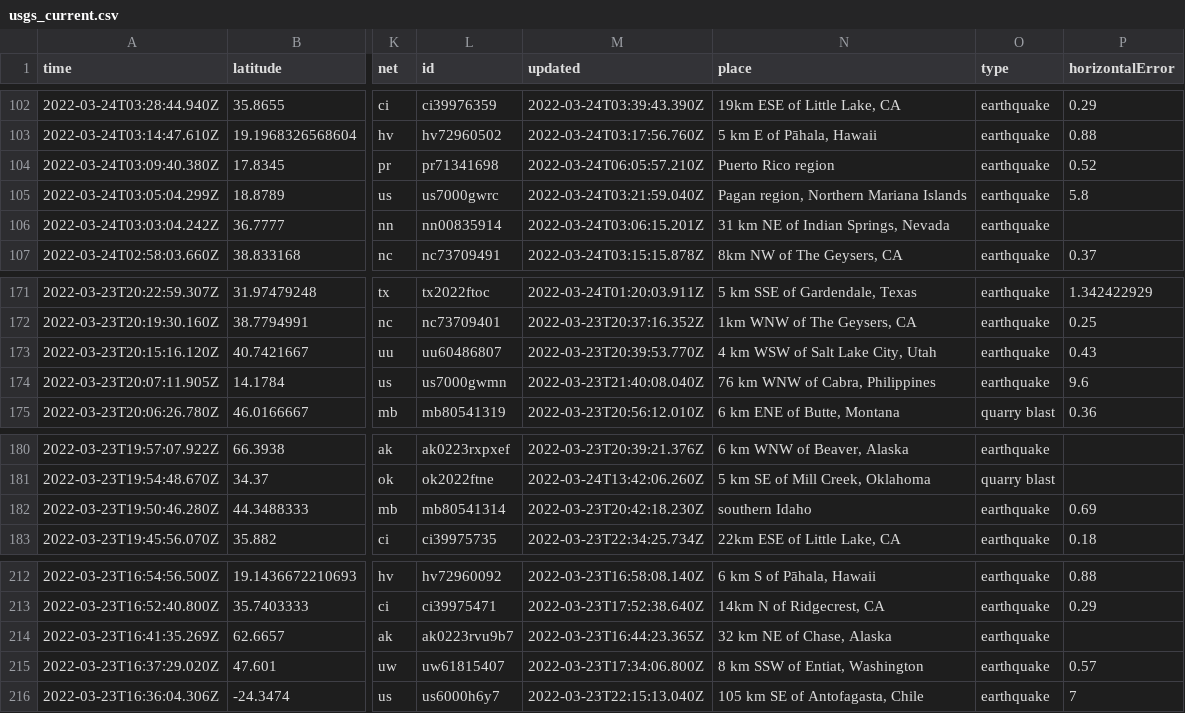
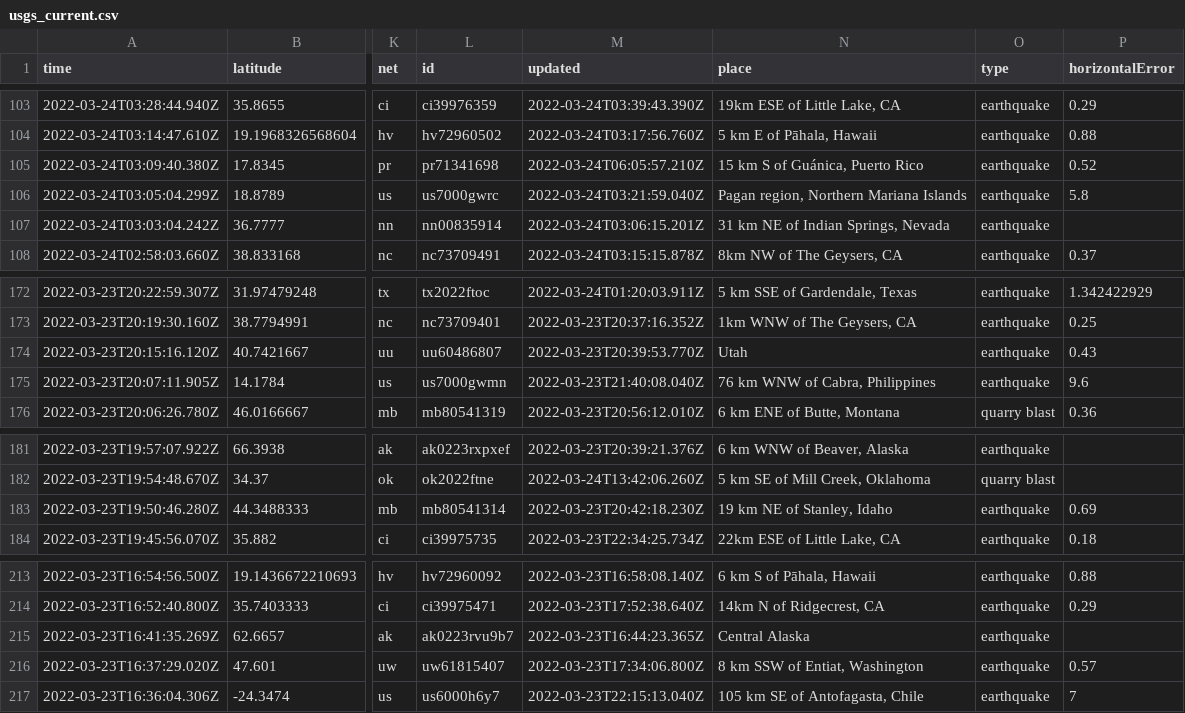
Before and after one commit to awallender/nicar22-github-actions, a CSV file: usgs_current.csv, drawn as a sheet; only a part is shown, gaps mark what is left out; addresses are those after the commit; the diff covers the shown part only; the diff names each change by its address in the sheet, - before the commit and + after, or states it on an @@ line.

```diff
--- a/usgs_current.csv
+++ b/usgs_current.csv
-N105 (place): Puerto Rico region
+N105 (place): 15 km S of Guánica, Puerto Rico
-N174 (place): 4 km WSW of Salt Lake City, Utah
+N174 (place): Utah
-N183 (place): southern Idaho
+N183 (place): 19 km NE of Stanley, Idaho
-N215 (place): 32 km NE of Chase, Alaska
+N215 (place): Central Alaska
```
Also changed, not shown: 1 added row, 2 removed rows and 7 edited cells elsewhere in this file, 1 other file.
